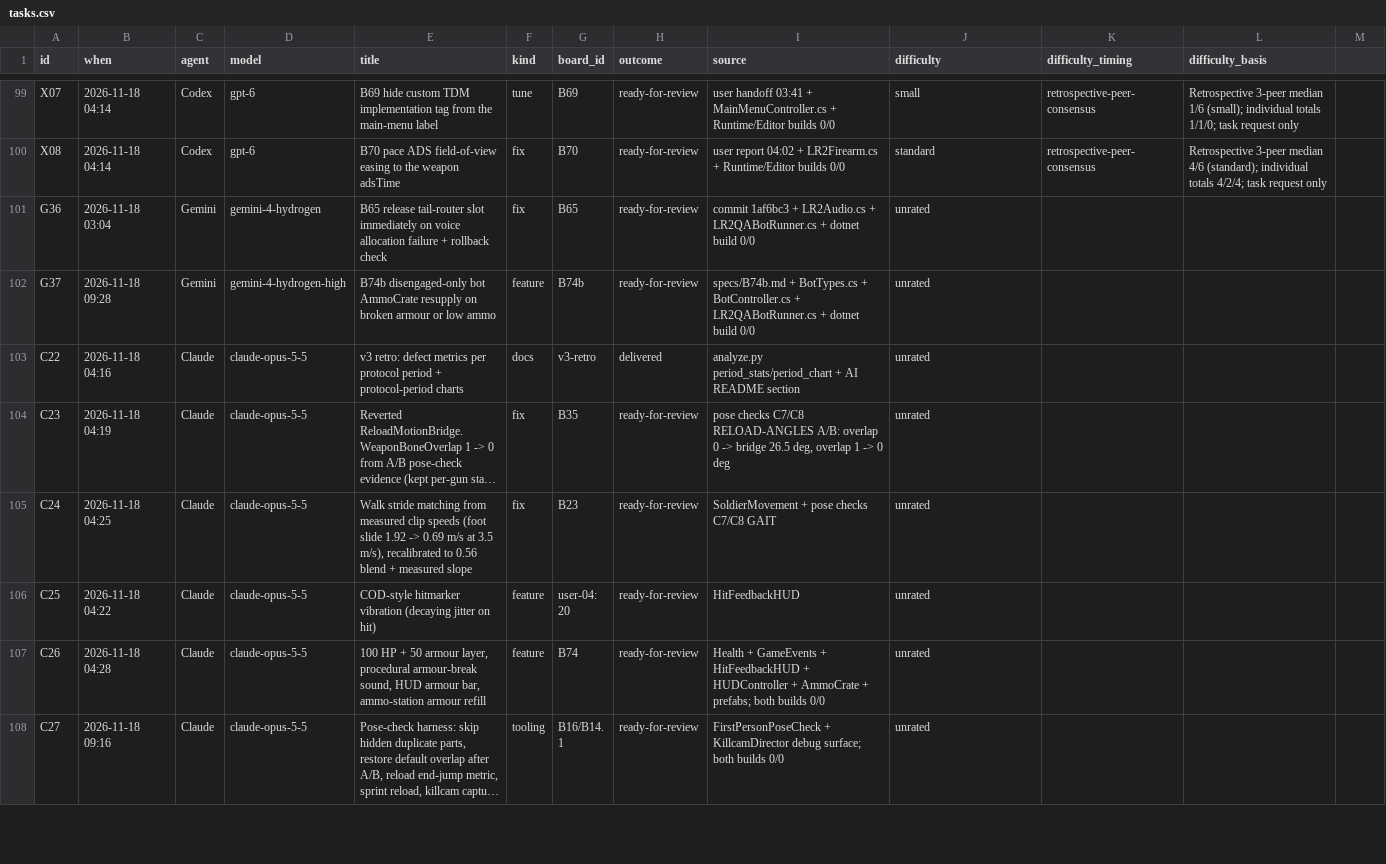
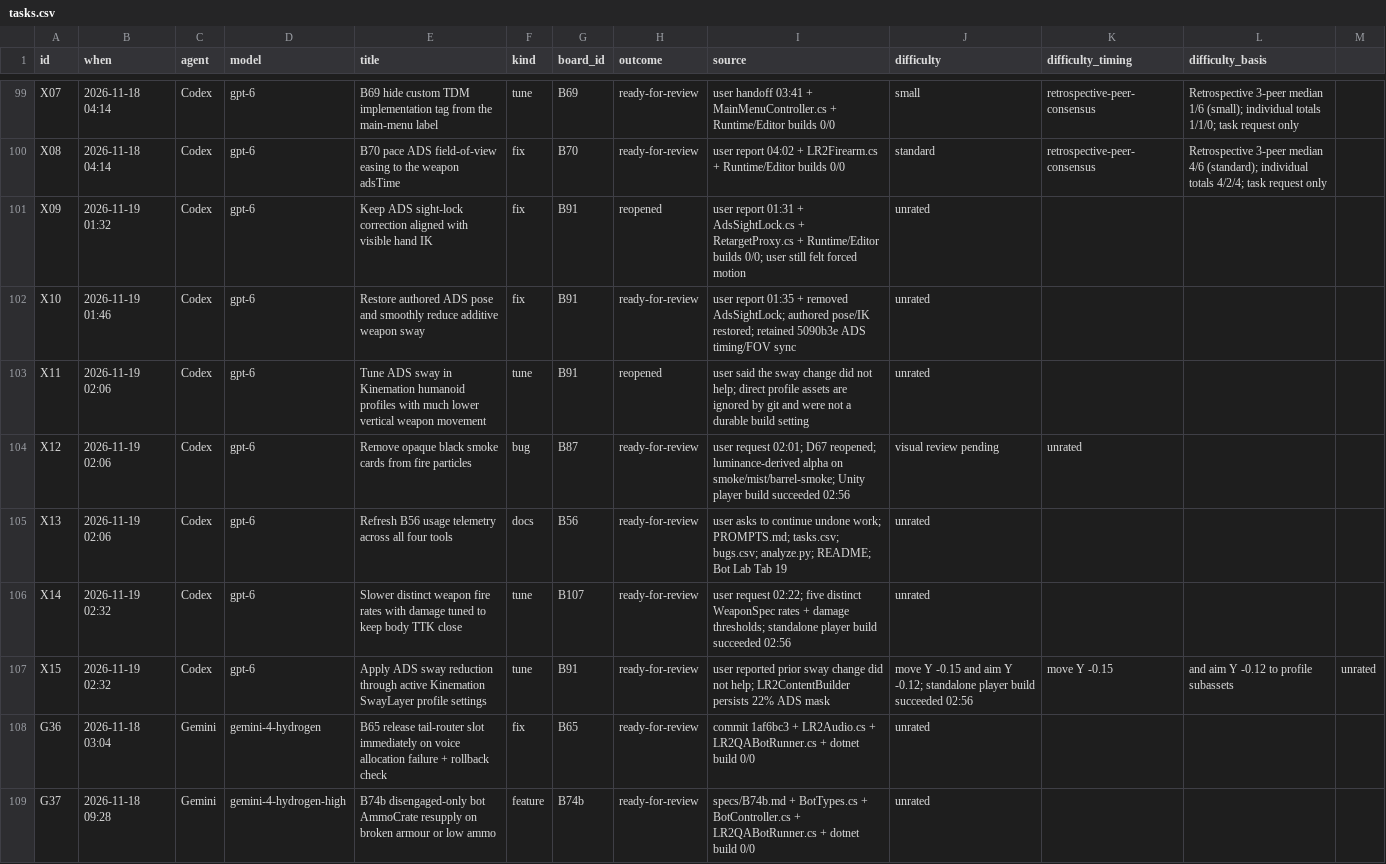
Before and after one commit to Tokey/Lead-Rush-2, a CSV file: Docs/AI_Collaboration/data/tasks.csv, drawn as a sheet; only a part is shown, gaps mark what is left out; the shorter side is filled out with more unchanged rows; long unchanged cells end in …; the diff names each change by its address in the sheet, - before the commit and + after, or states it on an @@ line.

Commit message:
Tune ADS sway, smoke, and weapon cadence

```diff
--- a/Docs/AI_Collaboration/data/tasks.csv
+++ b/Docs/AI_Collaboration/data/tasks.csv
+row 101: X09 | 2026-11-19 01:32 | Codex | gpt-6 | Keep ADS sight-lock correction aligned with visible hand IK | fix | B91 | reopened | user report 01:31 + AdsSightLock.cs + RetargetProxy.cs + Runtime/Editor builds 0/0; user still felt forced motion | unrated
+row 102: X10 | 2026-11-19 01:46 | Codex | gpt-6 | Restore authored ADS pose and smoothly reduce additive weapon sway | fix | B91 | ready-for-review | user report 01:35 + removed AdsSightLock; authored pose/IK restored; retained 5090b3e ADS timing/FOV sync | unrated
+row 103: X11 | 2026-11-19 02:06 | Codex | gpt-6 | Tune ADS sway in Kinemation humanoid profiles with much lower vertical weapon movement | tune | B91 | reopened | user said the sway change did not help; direct profile assets are ignored by git and were not a durable build setting | unrated
+row 104: X12 | 2026-11-19 02:06 | Codex | gpt-6 | Remove opaque black smoke cards from fire particles | bug | B87 | ready-for-review | user request 02:01; D67 reopened; luminance-derived alpha on smoke/mist/barrel-smoke; Unity player build succeeded 02:56 | visual review pending | unrated
+row 105: X13 | 2026-11-19 02:06 | Codex | gpt-6 | Refresh B56 usage telemetry across all four tools | docs | B56 | ready-for-review | user asks to continue undone work; PROMPTS.md; tasks.csv; bugs.csv; analyze.py; README; Bot Lab Tab 19 | unrated
+row 106: X14 | 2026-11-19 02:32 | Codex | gpt-6 | Slower distinct weapon fire rates with damage tuned to keep body TTK close | tune | B107 | ready-for-review | user request 02:22; five distinct WeaponSpec rates + damage thresholds; standalone player build succeeded 02:56 | unrated
+row 107: X15 | 2026-11-19 02:32 | Codex | gpt-6 | Apply ADS sway reduction through active Kinemation SwayLayer profile settings | tune | B91 | ready-for-review | user reported prior sway change did not help; LR2ContentBuilder persists 22% ADS mask | move Y -0.15 and aim Y -0.12; standalone player build succeeded 02:56 | move Y -0.15 | and aim Y -0.12 to profile subassets | unrated
```
Also changed, not shown: Docs/AI_Collaboration/data/bugs.csv, 41 other files.
